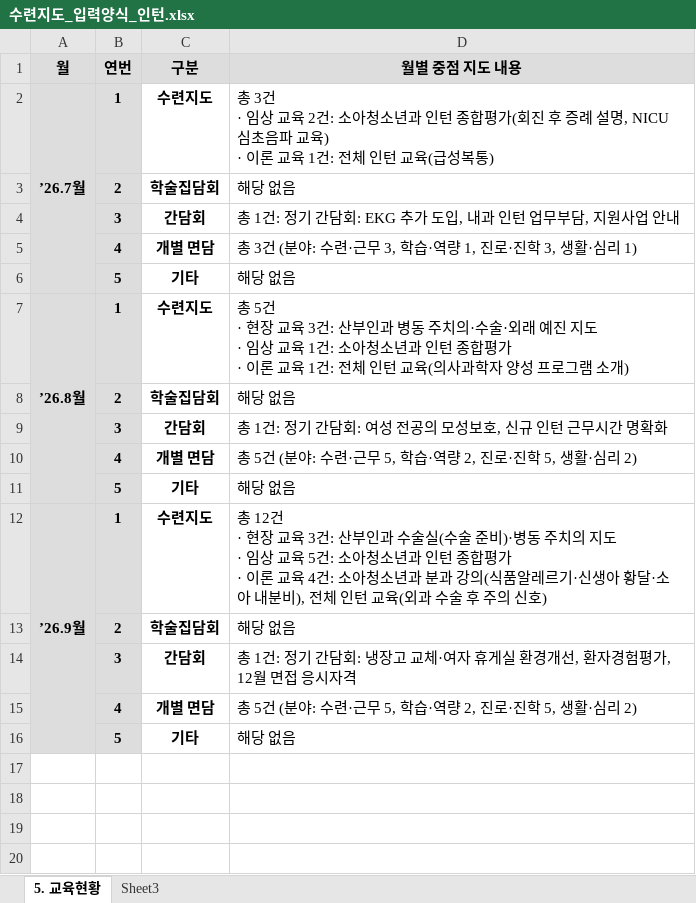
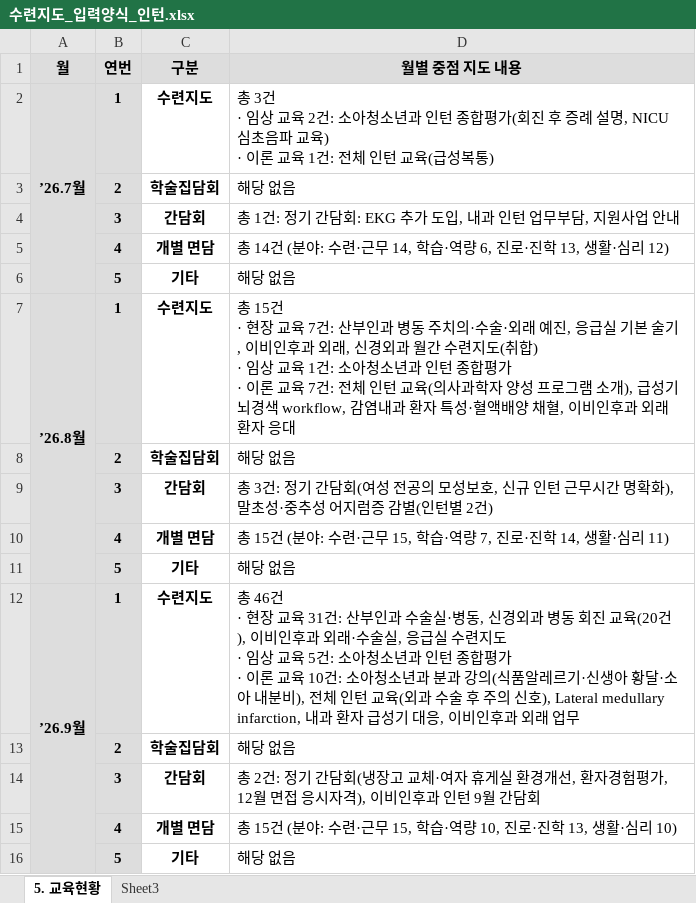
Before and after one commit to weissnicht5210/introgithupuse, an Excel workbook: 수련지도_입력양식_인턴.xlsx, sheet 5. 교육현황, drawn as a sheet; values as stored, in another font and other column widths than the file's, no borders; ↵ is a line break in a cell; the diff names each change by its address in the sheet, - before the commit and + after, or states it on an @@ line.

```diff
--- a/수련지도_입력양식_인턴.xlsx (sheet 5. 교육현황)
+++ b/수련지도_입력양식_인턴.xlsx (sheet 5. 교육현황)
-D5 (월별 중점 지도 내용): 총 3건 (분야: 수련·근무 3, 학습·역량 1, 진로·진학 3, 생활·심리 1)
+D5 (월별 중점 지도 내용): 총 14건 (분야: 수련·근무 14, 학습·역량 6, 진로·진학 13, 생활·심리 12)
-D7 (월별 중점 지도 내용): 총 5건 ↵ · 현장 교육 3건: 산부인과 병동 주치의·수술·외래 예진 지도 ↵ · 임상 교육 1건: 소아청소년과 인턴 종합평가 ↵ · 이론 교육 1건: 전체 인턴 교육(의사과학자 양성 프로그램 소개)
+D7 (월별 중점 지도 내용): 총 15건 ↵ · 현장 교육 7건: 산부인과 병동 주치의·수술·외래 예진, 응급실 기본 술기, 이비인후과 외래, 신경외과 월간 수련지도(취합) ↵ · 임상 교육 1건: 소아청소년과 인턴 종합평가 ↵ · 이론 교육 7건: 전체 인턴 교육(의사과학자 양성 프로그램 소개), 급성기 뇌경색 workflow, 감염내과 환자 특성·혈액배양 채혈, 이비인후과 외래 환자 응대
-D9 (월별 중점 지도 내용): 총 1건: 정기 간담회: 여성 전공의 모성보호, 신규 인턴 근무시간 명확화
+D9 (월별 중점 지도 내용): 총 3건: 정기 간담회(여성 전공의 모성보호, 신규 인턴 근무시간 명확화), 말초성·중추성 어지럼증 감별(인턴별 2건)
-D10 (월별 중점 지도 내용): 총 5건 (분야: 수련·근무 5, 학습·역량 2, 진로·진학 5, 생활·심리 2)
+D10 (월별 중점 지도 내용): 총 15건 (분야: 수련·근무 15, 학습·역량 7, 진로·진학 14, 생활·심리 11)
-D12 (월별 중점 지도 내용): 총 12건 ↵ · 현장 교육 3건: 산부인과 수술실(수술 준비)·병동 주치의 지도 ↵ · 임상 교육 5건: 소아청소년과 인턴 종합평가 ↵ · 이론 교육 4건: 소아청소년과 분과 강의(식품알레르기·신생아 황달·소아 내분비), 전체 인턴 교육(외과 수술 후 주의 신호)
+D12 (월별 중점 지도 내용): 총 46건 ↵ · 현장 교육 31건: 산부인과 수술실·병동, 신경외과 병동 회진 교육(20건), 이비인후과 외래·수술실, 응급실 수련지도 ↵ · 임상 교육 5건: 소아청소년과 인턴 종합평가 ↵ · 이론 교육 10건: 소아청소년과 분과 강의(식품알레르기·신생아 황달·소아 내분비), 전체 인턴 교육(외과 수술 후 주의 신호), Lateral medullary infarction, 내과 환자 급성기 대응, 이비인후과 외래 업무
-D14 (월별 중점 지도 내용): 총 1건: 정기 간담회: 냉장고 교체·여자 휴게실 환경개선, 환자경험평가, 12월 면접 응시자격
+D14 (월별 중점 지도 내용): 총 2건: 정기 간담회(냉장고 교체·여자 휴게실 환경개선, 환자경험평가, 12월 면접 응시자격), 이비인후과 인턴 9월 간담회
-D15 (월별 중점 지도 내용): 총 5건 (분야: 수련·근무 5, 학습·역량 2, 진로·진학 5, 생활·심리 2)
+D15 (월별 중점 지도 내용): 총 15건 (분야: 수련·근무 15, 학습·역량 10, 진로·진학 13, 생활·심리 10)
```
Also changed, not shown: sheet Sheet3.
